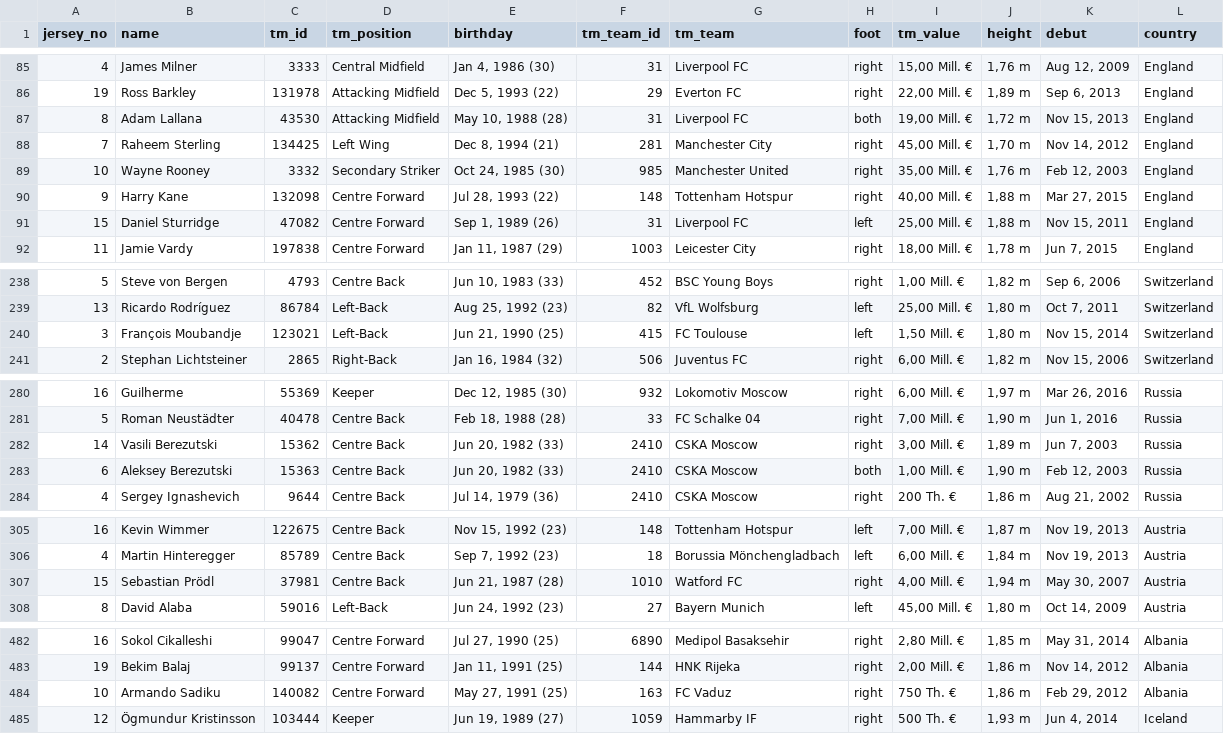
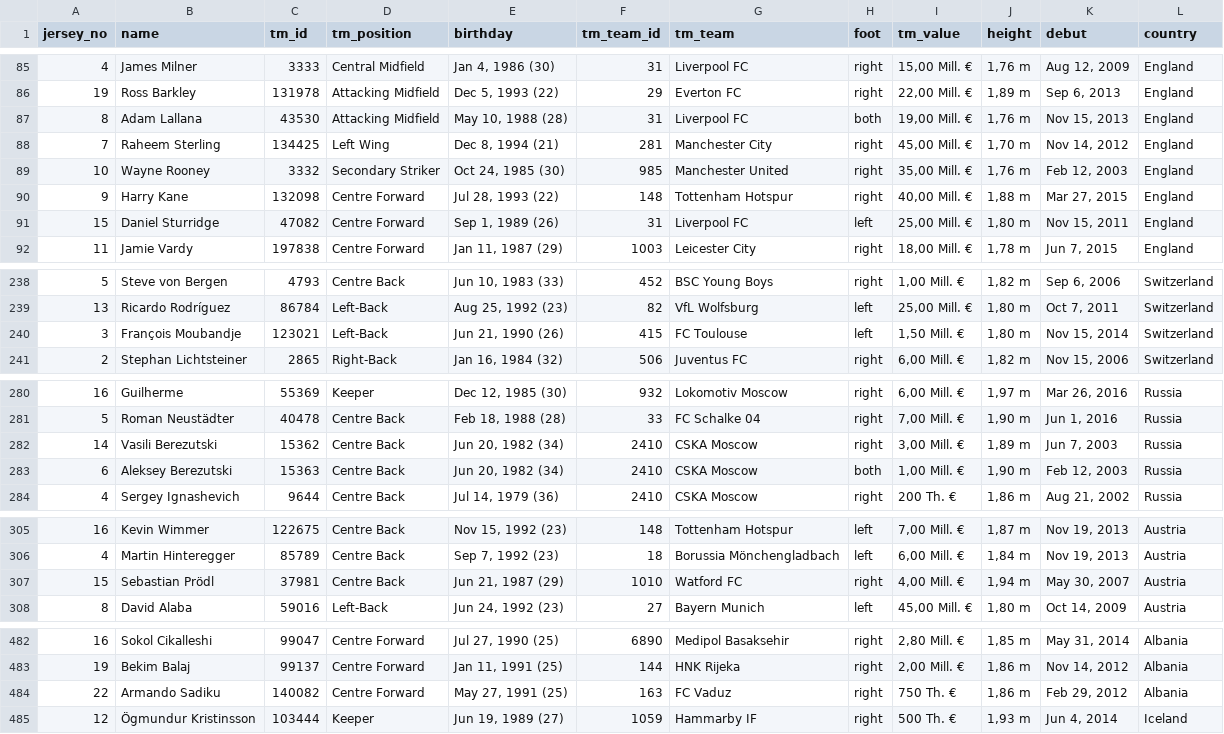
Before and after one commit to lullrich/uefa2016, a CSV file: data/player_data_tm.csv, drawn as a sheet; only a part is shown, gaps mark what is left out; the diff covers the shown part only.

```diff
--- a/data/player_data_tm.csv
+++ b/data/player_data_tm.csv
@@ -86,3 +86,3 @@
 "19","Ross Barkley","131978","Attacking Midfield","Dec 5, 1993 (22)","29","Everton FC","right","22,00 Mill. €  ","1,89 m","Sep 6, 2013","England"
-"8","Adam Lallana","43530","Attacking Midfield","May 10, 1988 (28)","31","Liverpool FC","both","19,00 Mill. €  ","1,72 m","Nov 15, 2013","England"
+"8","Adam Lallana","43530","Attacking Midfield","May 10, 1988 (28)","31","Liverpool FC","both","19,00 Mill. €  ","1,76 m","Nov 15, 2013","England"
 "7","Raheem Sterling","134425","Left Wing","Dec 8, 1994 (21)","281","Manchester City","right","45,00 Mill. €  ","1,70 m","Nov 14, 2012","England"
@@ -90,3 +90,3 @@
 "9","Harry Kane","132098","Centre Forward","Jul 28, 1993 (22)","148","Tottenham Hotspur","right","40,00 Mill. €  ","1,88 m","Mar 27, 2015","England"
-"15","Daniel Sturridge","47082","Centre Forward","Sep 1, 1989 (26)","31","Liverpool FC","left","25,00 Mill. €  ","1,88 m","Nov 15, 2011","England"
+"15","Daniel Sturridge","47082","Centre Forward","Sep 1, 1989 (26)","31","Liverpool FC","left","25,00 Mill. €  ","1,80 m","Nov 15, 2011","England"
 "11","Jamie Vardy","197838","Centre Forward","Jan 11, 1987 (29)","1003","Leicester City","right","18,00 Mill. €  ","1,78 m","Jun 7, 2015","England"
@@ -239,3 +239,3 @@
 "13","Ricardo Rodríguez","86784","Left-Back","Aug 25, 1992 (23)","82","VfL Wolfsburg","left","25,00 Mill. €  ","1,80 m","Oct 7, 2011","Switzerland"
-"3","François Moubandje","123021","Left-Back","Jun 21, 1990 (25)","415","FC Toulouse","left","1,50 Mill. €  ","1,80 m","Nov 15, 2014","Switzerland"
+"3","François Moubandje","123021","Left-Back","Jun 21, 1990 (26)","415","FC Toulouse","left","1,50 Mill. €  ","1,80 m","Nov 15, 2014","Switzerland"
 "2","Stephan Lichtsteiner","2865","Right-Back","Jan 16, 1984 (32)","506","Juventus FC","right","6,00 Mill. €  ","1,82 m","Nov 15, 2006","Switzerland"
@@ -281,4 +281,4 @@
 "5","Roman Neustädter","40478","Centre Back","Feb 18, 1988 (28)","33","FC Schalke 04","right","7,00 Mill. €  ","1,90 m","Jun 1, 2016","Russia"
-"14","Vasili Berezutski","15362","Centre Back","Jun 20, 1982 (33)","2410","CSKA Moscow","right","3,00 Mill. €  ","1,89 m","Jun 7, 2003","Russia"
-"6","Aleksey Berezutski","15363","Centre Back","Jun 20, 1982 (33)","2410","CSKA Moscow","both","1,00 Mill. €  ","1,90 m","Feb 12, 2003","Russia"
+"14","Vasili Berezutski","15362","Centre Back","Jun 20, 1982 (34)","2410","CSKA Moscow","right","3,00 Mill. €  ","1,89 m","Jun 7, 2003","Russia"
+"6","Aleksey Berezutski","15363","Centre Back","Jun 20, 1982 (34)","2410","CSKA Moscow","both","1,00 Mill. €  ","1,90 m","Feb 12, 2003","Russia"
 "4","Sergey Ignashevich","9644","Centre Back","Jul 14, 1979 (36)","2410","CSKA Moscow","right","200 Th. €  ","1,86 m","Aug 21, 2002","Russia"
@@ -306,3 +306,3 @@
 "4","Martin Hinteregger","85789","Centre Back","Sep 7, 1992 (23)","18","Borussia Mönchengladbach","left","6,00 Mill. €  ","1,84 m","Nov 19, 2013","Austria"
-"15","Sebastian Prödl","37981","Centre Back","Jun 21, 1987 (28)","1010","Watford FC","right","4,00 Mill. €  ","1,94 m","May 30, 2007","Austria"
+"15","Sebastian Prödl","37981","Centre Back","Jun 21, 1987 (29)","1010","Watford FC","right","4,00 Mill. €  ","1,94 m","May 30, 2007","Austria"
 "8","David Alaba","59016","Left-Back","Jun 24, 1992 (23)","27","Bayern Munich","left","45,00 Mill. €  ","1,80 m","Oct 14, 2009","Austria"
@@ -483,3 +483,3 @@
 "19","Bekim Balaj","99137","Centre Forward","Jan 11, 1991 (25)","144","HNK Rijeka","right","2,00 Mill. €  ","1,86 m","Nov 14, 2012","Albania"
-"10","Armando Sadiku","140082","Centre Forward","May 27, 1991 (25)","163","FC Vaduz","right","750 Th. €  ","1,86 m","Feb 29, 2012","Albania"
+"22","Armando Sadiku","140082","Centre Forward","May 27, 1991 (25)","163","FC Vaduz","right","750 Th. €  ","1,86 m","Feb 29, 2012","Albania"
 "12","Ögmundur Kristinsson","103444","Keeper","Jun 19, 1989 (27)","1059","Hammarby IF","right","500 Th. €  ","1,93 m","Jun 4, 2014","Iceland"
```
Also changed, not shown: 1 edited cell elsewhere in this file, data/player_data.csv, 2 other files.
